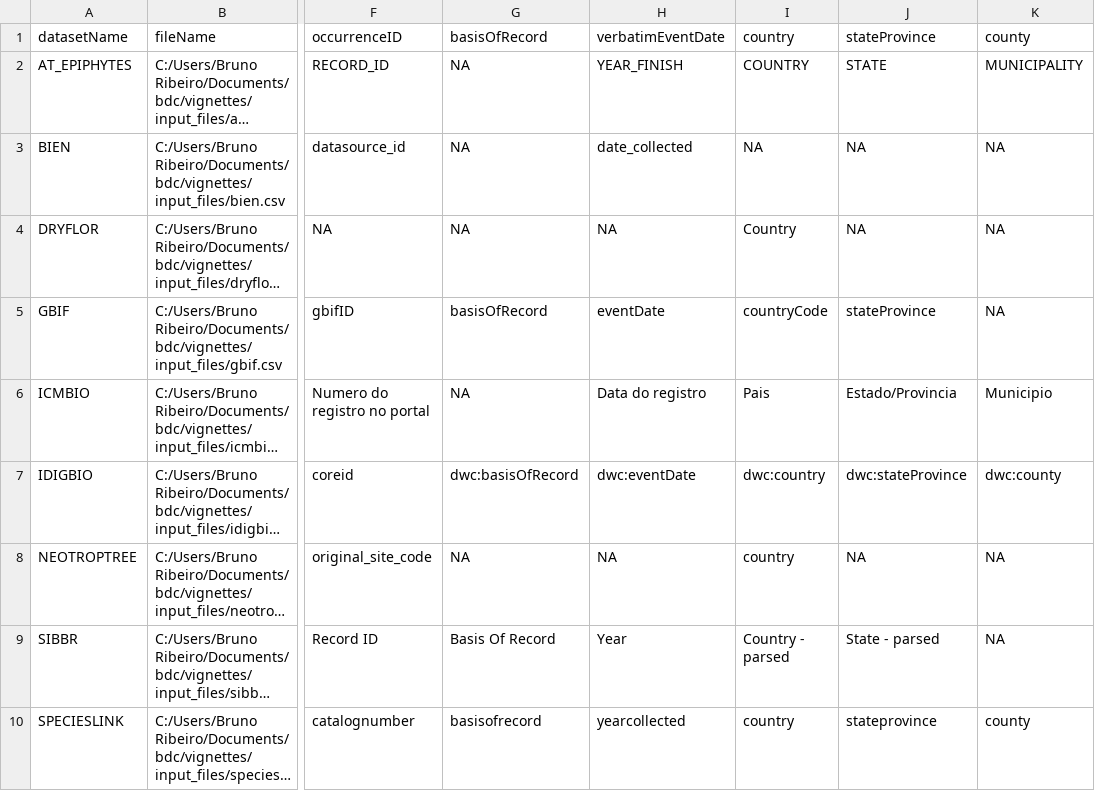
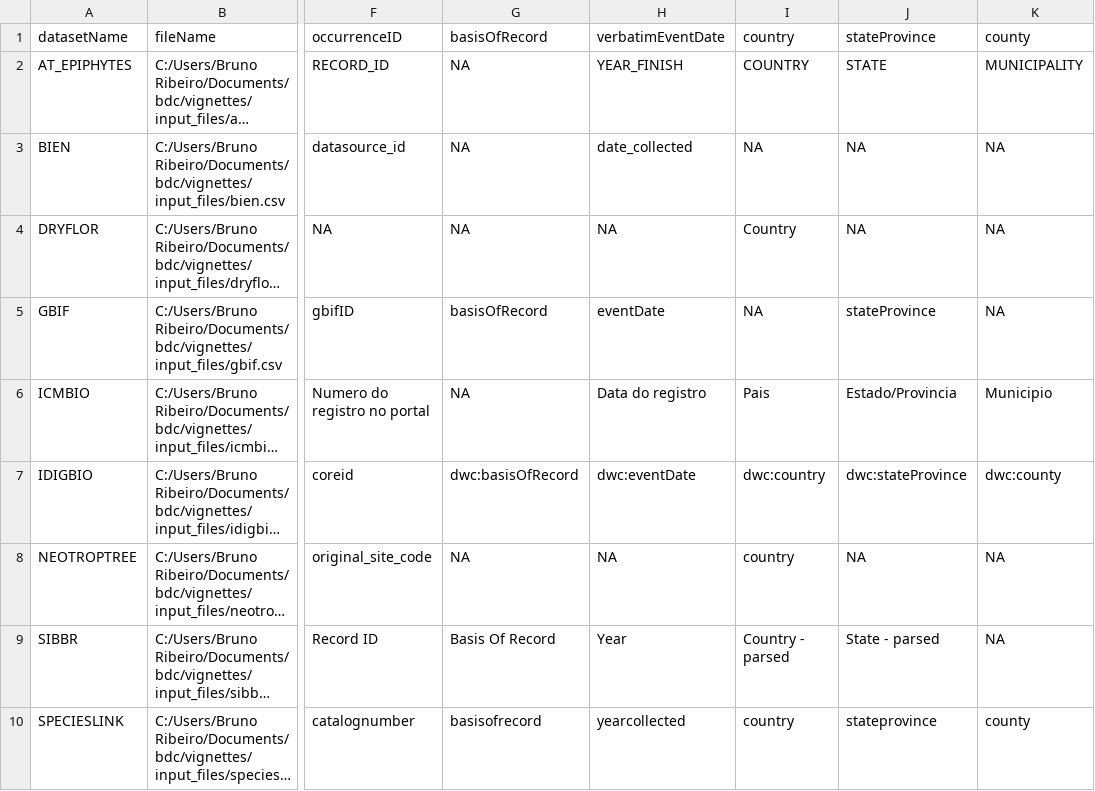
Before and after one commit to brunobrr/bdc, a CSV file: vignettes/inst/extdata/Config/DatabaseInfo.csv, drawn as a sheet; only a part is shown, gaps mark what is left out; long unchanged cells end in …; the diff names each change by its address in the sheet, - before the commit and + after, or states it on an @@ line.

Commit message:
remove countycode from gbif info in configtable; add bdc_create_dir in allow functions to independenlly of the workflow

```diff
--- a/vignettes/inst/extdata/Config/DatabaseInfo.csv
+++ b/vignettes/inst/extdata/Config/DatabaseInfo.csv
-I5: countryCode
+I5: NA
```
Also changed, not shown: 5 other files.
